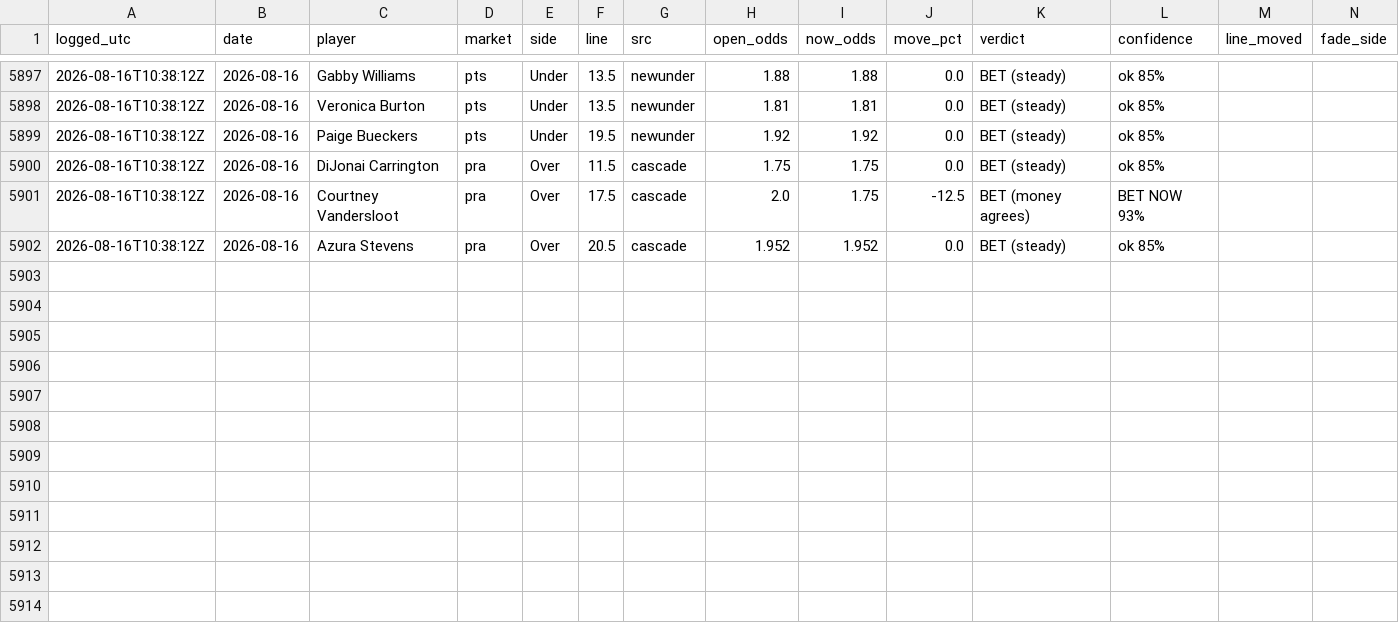
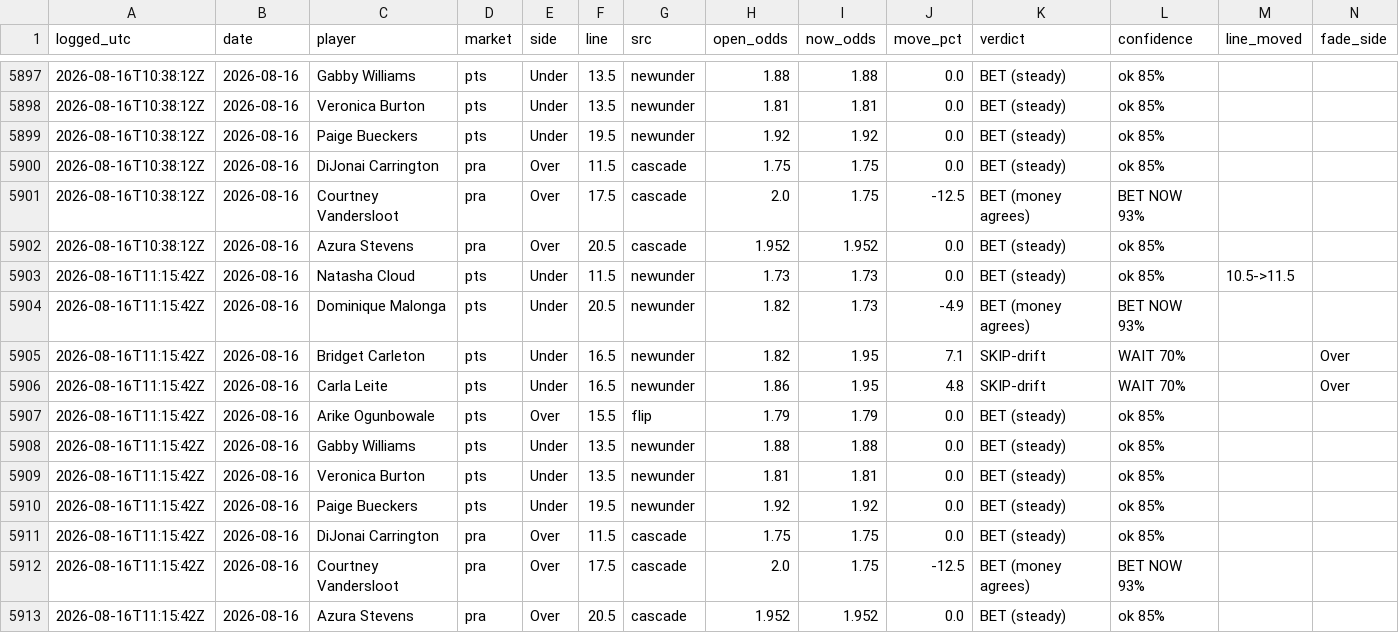
Before and after one commit to JollyChenn/wnba-line-capture, a CSV file: drift_log.csv, drawn as a sheet; only a part is shown, gaps mark what is left out; rows hold the shown columns only; the diff names each change by its address in the sheet, - before the commit and + after, or states it on an @@ line.

```diff
--- a/drift_log.csv
+++ b/drift_log.csv
+row 5903: 2026-08-16T11:15:42Z | 2026-08-16 | Natasha Cloud | pts | Under | 11.5 | newunder | 1.73 | 1.73 | 0.0 | BET (steady) | ok 85% | 10.5->11.5
+row 5904: 2026-08-16T11:15:42Z | 2026-08-16 | Dominique Malonga | pts | Under | 20.5 | newunder | 1.82 | 1.73 | -4.9 | BET (money agrees) | BET NOW 93%
+row 5905: 2026-08-16T11:15:42Z | 2026-08-16 | Bridget Carleton | pts | Under | 16.5 | newunder | 1.82 | 1.95 | 7.1 | SKIP-drift | WAIT 70% |  | Over
+row 5906: 2026-08-16T11:15:42Z | 2026-08-16 | Carla Leite | pts | Under | 16.5 | newunder | 1.86 | 1.95 | 4.8 | SKIP-drift | WAIT 70% |  | Over
+row 5907: 2026-08-16T11:15:42Z | 2026-08-16 | Arike Ogunbowale | pts | Over | 15.5 | flip | 1.79 | 1.79 | 0.0 | BET (steady) | ok 85%
+row 5908: 2026-08-16T11:15:42Z | 2026-08-16 | Gabby Williams | pts | Under | 13.5 | newunder | 1.88 | 1.88 | 0.0 | BET (steady) | ok 85%
+row 5909: 2026-08-16T11:15:42Z | 2026-08-16 | Veronica Burton | pts | Under | 13.5 | newunder | 1.81 | 1.81 | 0.0 | BET (steady) | ok 85%
+row 5910: 2026-08-16T11:15:42Z | 2026-08-16 | Paige Bueckers | pts | Under | 19.5 | newunder | 1.92 | 1.92 | 0.0 | BET (steady) | ok 85%
+row 5911: 2026-08-16T11:15:42Z | 2026-08-16 | DiJonai Carrington | pra | Over | 11.5 | cascade | 1.75 | 1.75 | 0.0 | BET (steady) | ok 85%
+row 5912: 2026-08-16T11:15:42Z | 2026-08-16 | Courtney Vandersloot | pra | Over | 17.5 | cascade | 2.0 | 1.75 | -12.5 | BET (money agrees) | BET NOW 93%
+row 5913: 2026-08-16T11:15:42Z | 2026-08-16 | Azura Stevens | pra | Over | 20.5 | cascade | 1.952 | 1.952 | 0.0 | BET (steady) | ok 85%
```
Also changed, not shown: drift_gate_today.csv, 4 other files.
